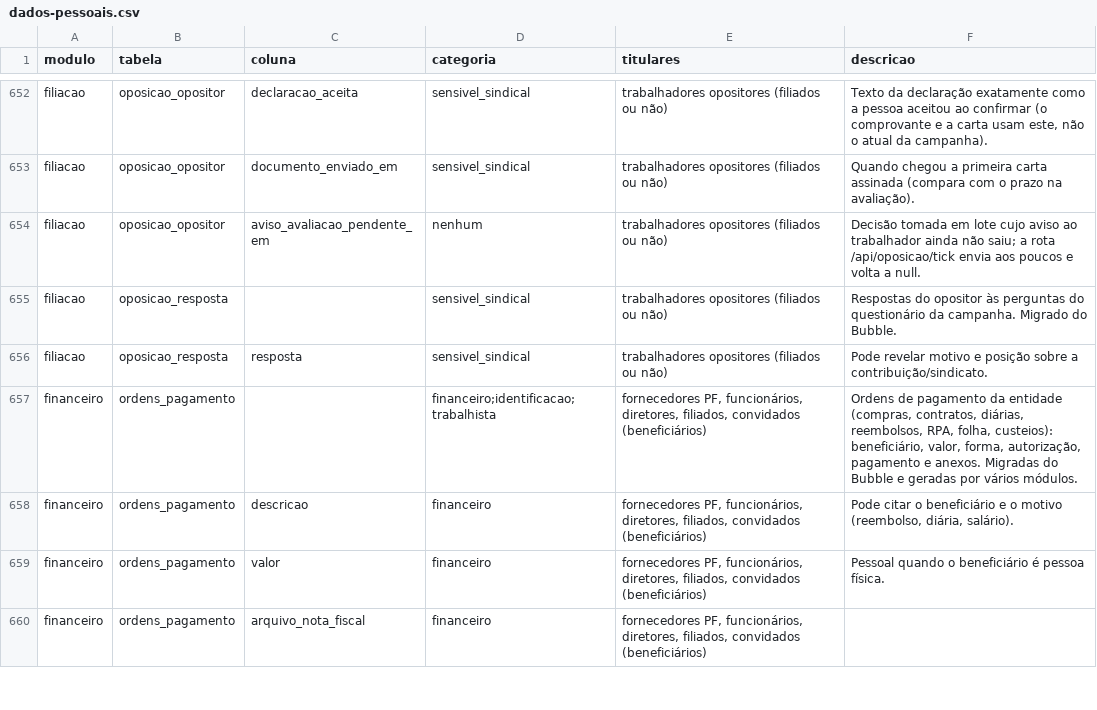
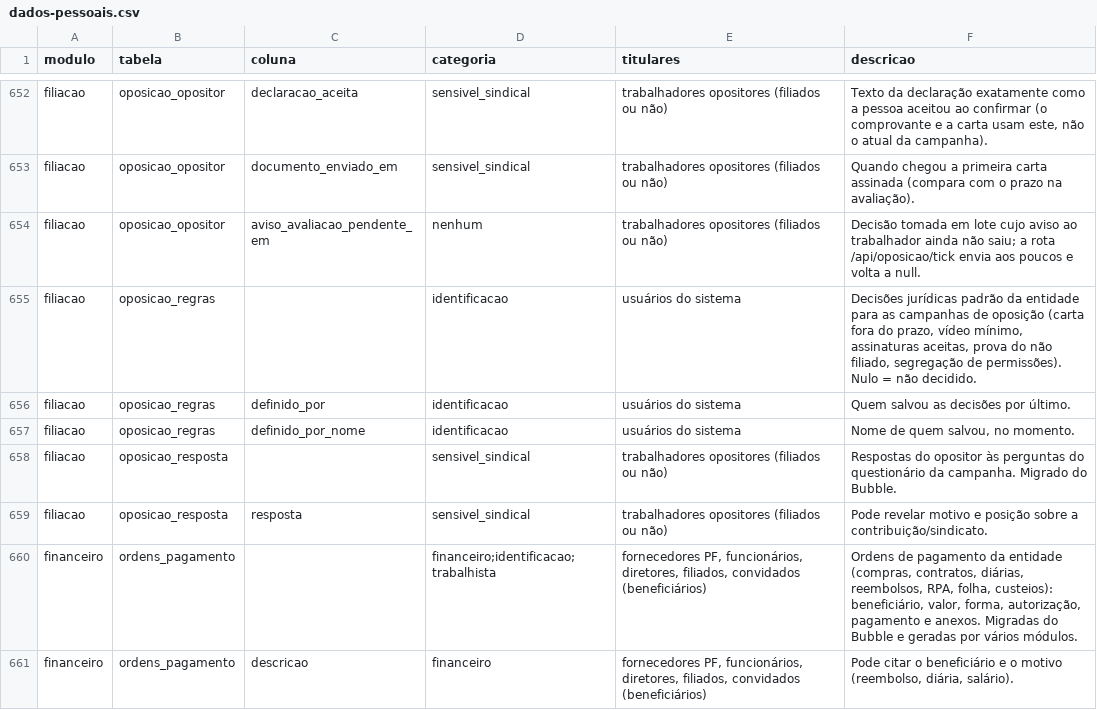
Before and after one commit to brunovillela/confluir_v2, a CSV file: docs/dados/dados-pessoais.csv, drawn as a sheet; only a part is shown, gaps mark what is left out; the shorter side is filled out with more unchanged rows.

```diff
--- a/docs/dados/dados-pessoais.csv
+++ b/docs/dados/dados-pessoais.csv
@@ -654,2 +654,5 @@ modulo,tabela,coluna,categoria,titulares,descricao
 "filiacao","oposicao_opositor","aviso_avaliacao_pendente_em","nenhum","trabalhadores opositores (filiados ou não)","Decisão tomada em lote cujo aviso ao trabalhador ainda não saiu; a rota /api/oposicao/tick envia aos poucos e volta a null."
+"filiacao","oposicao_regras","","identificacao","usuários do sistema","Decisões jurídicas padrão da entidade para as campanhas de oposição (carta fora do prazo, vídeo mínimo, assinaturas aceitas, prova do não filiado, segregação de permissões). Nulo = não decidido."
+"filiacao","oposicao_regras","definido_por","identificacao","usuários do sistema","Quem salvou as decisões por último."
+"filiacao","oposicao_regras","definido_por_nome","identificacao","usuários do sistema","Nome de quem salvou, no momento."
 "filiacao","oposicao_resposta","","sensivel_sindical","trabalhadores opositores (filiados ou não)","Respostas do opositor às perguntas do questionário da campanha. Migrado do Bubble."
```
Also changed, not shown: 32 other files.
